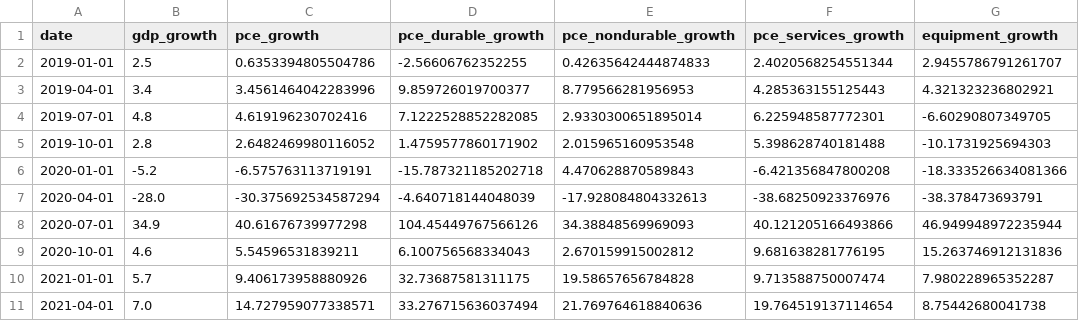
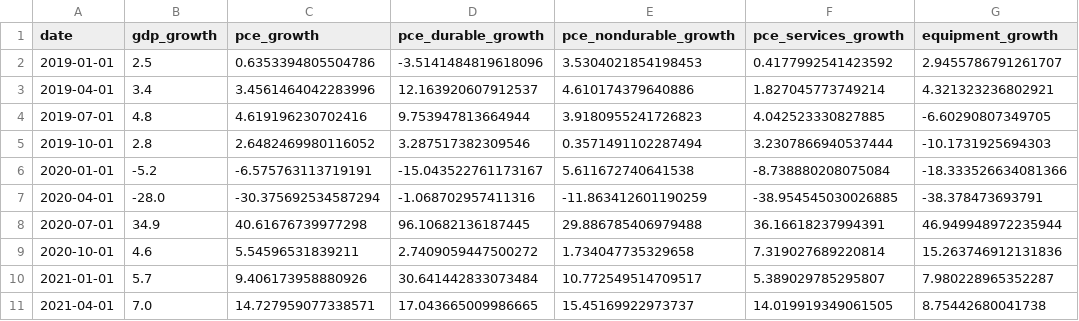
Before and after one commit to YoramGilboa/gilboa-blog, a CSV file: posts/2026-05-29-q1-gdp-revision-consumer-ai/data/clean/gdp_quarterly.csv, drawn as a sheet; only a part is shown; the diff covers the shown part only; the diff names each change by its address in the sheet, - before the commit and + after, or states it on an @@ line.

```diff
--- a/posts/2026-05-29-q1-gdp-revision-consumer-ai/data/clean/gdp_quarterly.csv
+++ b/posts/2026-05-29-q1-gdp-revision-consumer-ai/data/clean/gdp_quarterly.csv
-D2 (pce_durable_growth): -2.56606762352255
+D2 (pce_durable_growth): -3.5141484819618096
-E2 (pce_nondurable_growth): 0.42635642444874833
+E2 (pce_nondurable_growth): 3.5304021854198453
-F2 (pce_services_growth): 2.4020568254551344
+F2 (pce_services_growth): 0.4177992541423592
-D3 (pce_durable_growth): 9.859726019700377
+D3 (pce_durable_growth): 12.163920607912537
-E3 (pce_nondurable_growth): 8.779566281956953
+E3 (pce_nondurable_growth): 4.610174379640886
-F3 (pce_services_growth): 4.285363155125443
+F3 (pce_services_growth): 1.827045773749214
-D4 (pce_durable_growth): 7.1222528852282085
+D4 (pce_durable_growth): 9.753947813664944
-E4 (pce_nondurable_growth): 2.9330300651895014
+E4 (pce_nondurable_growth): 3.9180955241726823
-F4 (pce_services_growth): 6.225948587772301
+F4 (pce_services_growth): 4.042523330827885
-D5 (pce_durable_growth): 1.4759577860171902
+D5 (pce_durable_growth): 3.287517382309546
-E5 (pce_nondurable_growth): 2.015965160953548
+E5 (pce_nondurable_growth): 0.3571491102287494
-F5 (pce_services_growth): 5.398628740181488
+F5 (pce_services_growth): 3.2307866940537444
-D6 (pce_durable_growth): -15.787321185202718
+D6 (pce_durable_growth): -15.043522761173167
-E6 (pce_nondurable_growth): 4.470628870589843
+E6 (pce_nondurable_growth): 5.611672740641538
-F6 (pce_services_growth): -6.421356847800208
+F6 (pce_services_growth): -8.738880208075084
-D7 (pce_durable_growth): -4.640718144048039
+D7 (pce_durable_growth): -1.068702957411316
-E7 (pce_nondurable_growth): -17.928084804332613
+E7 (pce_nondurable_growth): -11.863412601190259
-F7 (pce_services_growth): -38.68250923376976
+F7 (pce_services_growth): -38.954545030026885
-D8 (pce_durable_growth): 104.45449767566126
+D8 (pce_durable_growth): 96.10682136187445
-E8 (pce_nondurable_growth): 34.38848569969093
+E8 (pce_nondurable_growth): 29.886785406979488
-F8 (pce_services_growth): 40.121205166493866
+F8 (pce_services_growth): 36.16618237994391
-D9 (pce_durable_growth): 6.100756568334043
+D9 (pce_durable_growth): 2.7409059447500272
-E9 (pce_nondurable_growth): 2.670159915002812
+E9 (pce_nondurable_growth): 1.734047735329658
-F9 (pce_services_growth): 9.681638281776195
+F9 (pce_services_growth): 7.319027689220814
-D10 (pce_durable_growth): 32.73687581311175
+D10 (pce_durable_growth): 30.641442833073484
-E10 (pce_nondurable_growth): 19.58657656784828
+E10 (pce_nondurable_growth): 10.772549514709517
-F10 (pce_services_growth): 9.713588750007474
+F10 (pce_services_growth): 5.389029785295807
-D11 (pce_durable_growth): 33.276715636037494
+D11 (pce_durable_growth): 17.043665009986665
-E11 (pce_nondurable_growth): 21.769764618840636
+E11 (pce_nondurable_growth): 15.45169922973737
-F11 (pce_services_growth): 19.764519137114654
+F11 (pce_services_growth): 14.019919349061505
```
Also changed, not shown: 59 edited cells elsewhere in this file, posts/2026-05-29-q1-gdp-revision-consumer-ai/data/raw/fred_quarterly.csv, 4 other files.
